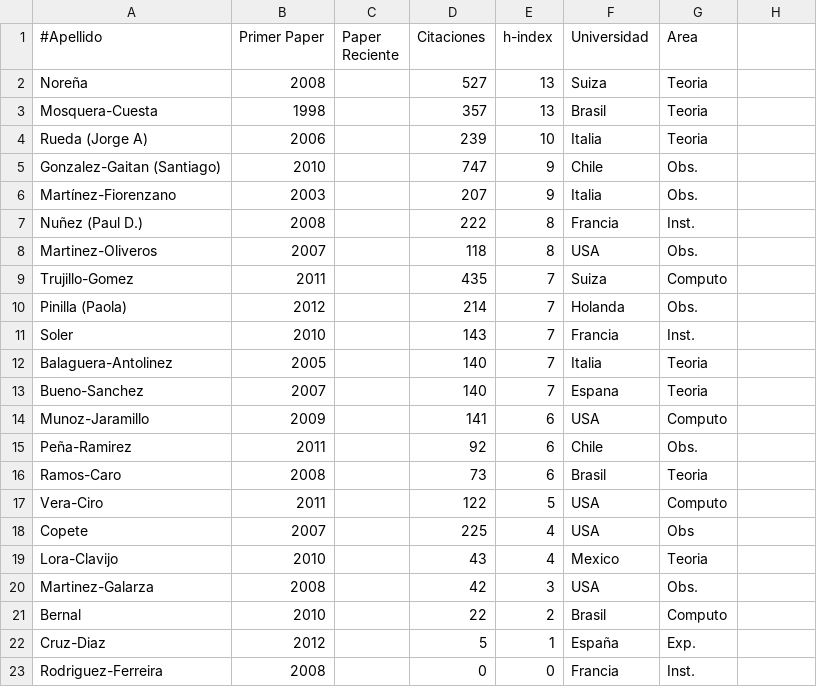
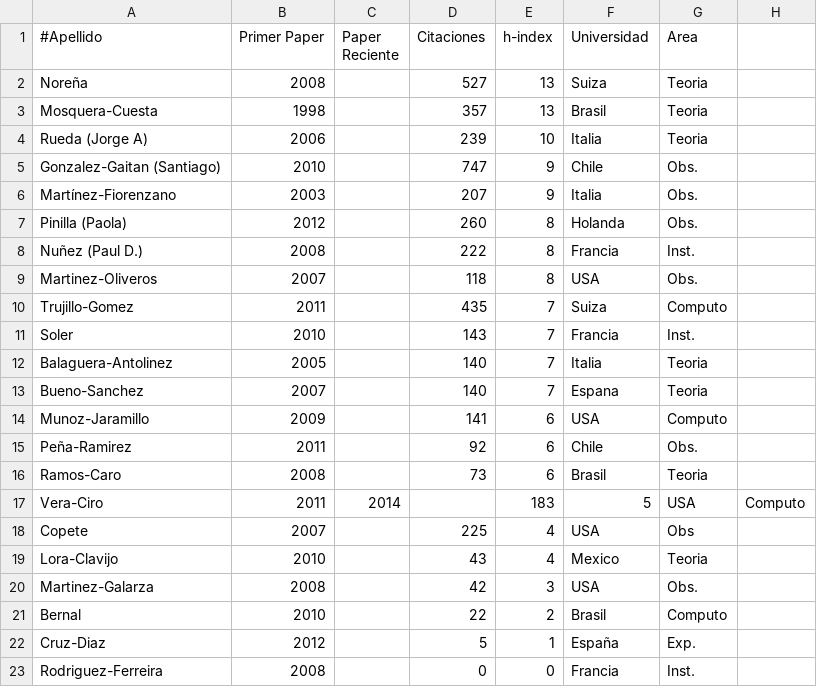
Before and after one commit to ColombianAstronomy/ProductividadAstronomica, a CSV file: ADS_stats_colombianos_abroad.csv, drawn as a sheet.

Commit message:
paola, carlos

```diff
--- a/ADS_stats_colombianos_abroad.csv
+++ b/ADS_stats_colombianos_abroad.csv
@@ -6,2 +6,3 @@ Gonzalez-Gaitan (Santiago),	2010,	,747, 		9, Chile, Obs.
 Martínez-Fiorenzano, 	2003,	,207,		9, Italia, Obs.
+Pinilla (Paola), 	2012,	,260,		8, Holanda, Obs.
 Nuñez (Paul D.),	2008,	,222,		8, Francia, Inst.
@@ -9,3 +10,2 @@ Martinez-Oliveros,	2007,	,118,		8, USA, Obs.
 Trujillo-Gomez, 	2011, 	,435,		7, Suiza, Computo
-Pinilla (Paola), 	2012,	,214,		7, Holanda, Obs.
 Soler, 		2010,	,143,		7, Francia, Inst.
@@ -16,3 +16,3 @@ Peña-Ramirez, 		2011,	,92,		6, Chile, Obs.
 Ramos-Caro,		2008,	,73,		6, Brasil, Teoria
-Vera-Ciro, 		2011,	,122,		5, USA, Computo
+Vera-Ciro, 		2011,	2014, ,183,		5, USA, Computo
 Copete, 		2007,	,225,		4, USA, Obs
```
